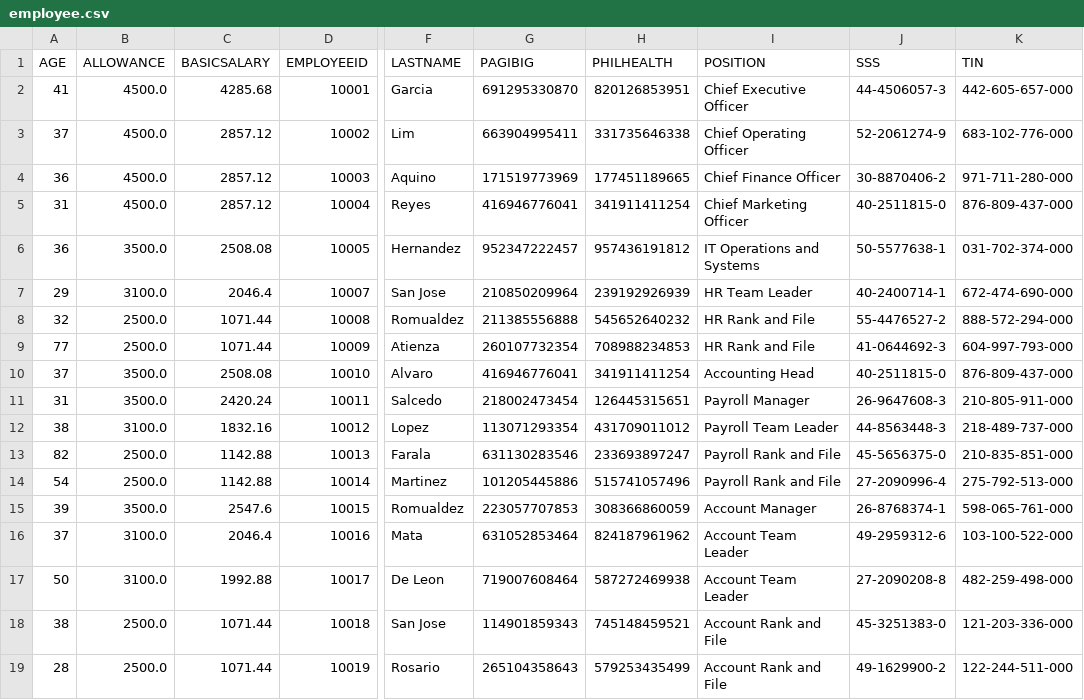
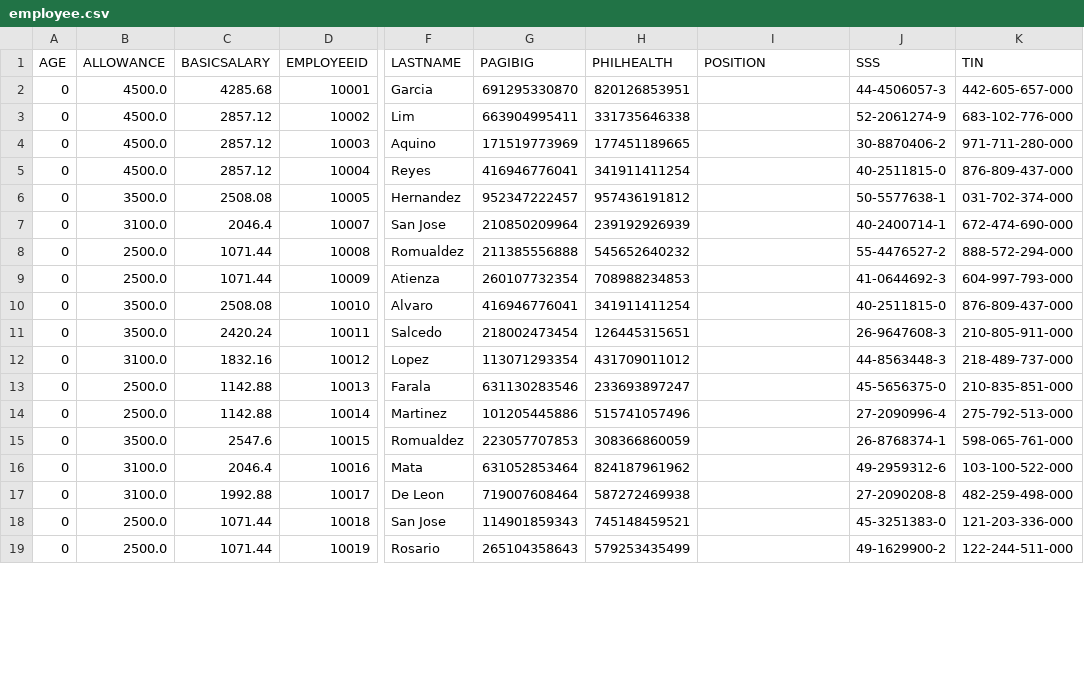
Before and after one commit to ayoumax/GROUP5, a CSV file: data/employee.csv, drawn as a sheet; only a part is shown, gaps mark what is left out; the diff covers the shown part only; the diff names each change by its address in the sheet, - before the commit and + after, or states it on an @@ line.

Commit message:
Created login GUI and login class, removed position, and age also in CSVFile. Add validation for required fields for saveEmployee() and updateEmployee. Made the update and delete button visible at dashboard. Add validation if there is no selected employee. Also added logins.csv to store username and password.

```diff
--- a/data/employee.csv
+++ b/data/employee.csv
-A2 (AGE): 41
+A2 (AGE): 0
-I2 (POSITION): Chief Executive Officer
+I2 (POSITION): (empty)
-A3 (AGE): 37
+A3 (AGE): 0
-I3 (POSITION): Chief Operating Officer
+I3 (POSITION): (empty)
-A4 (AGE): 36
+A4 (AGE): 0
-I4 (POSITION): Chief Finance Officer
+I4 (POSITION): (empty)
-A5 (AGE): 31
+A5 (AGE): 0
-I5 (POSITION): Chief Marketing Officer
+I5 (POSITION): (empty)
-A6 (AGE): 36
+A6 (AGE): 0
-I6 (POSITION): IT Operations and Systems
+I6 (POSITION): (empty)
-A7 (AGE): 29
+A7 (AGE): 0
-I7 (POSITION): HR Team Leader
+I7 (POSITION): (empty)
-A8 (AGE): 32
+A8 (AGE): 0
-I8:I9 (POSITION): HR Rank and File
+I8:I9 (POSITION): (empty)
-A9 (AGE): 77
+A9 (AGE): 0
-A10 (AGE): 37
+A10 (AGE): 0
-I10 (POSITION): Accounting Head
+I10 (POSITION): (empty)
-A11 (AGE): 31
+A11 (AGE): 0
-I11 (POSITION): Payroll Manager
+I11 (POSITION): (empty)
-A12 (AGE): 38
+A12 (AGE): 0
-I12 (POSITION): Payroll Team Leader
+I12 (POSITION): (empty)
-A13 (AGE): 82
+A13 (AGE): 0
-I13:I14 (POSITION): Payroll Rank and File
+I13:I14 (POSITION): (empty)
-A14 (AGE): 54
+A14 (AGE): 0
-A15 (AGE): 39
+A15 (AGE): 0
-I15 (POSITION): Account Manager
+I15 (POSITION): (empty)
-A16 (AGE): 37
+A16 (AGE): 0
-I16:I17 (POSITION): Account Team Leader
+I16:I17 (POSITION): (empty)
-A17 (AGE): 50
+A17 (AGE): 0
-A18 (AGE): 38
+A18 (AGE): 0
-I18:I19 (POSITION): Account Rank and File
+I18:I19 (POSITION): (empty)
-A19 (AGE): 28
+A19 (AGE): 0
```
Also changed, not shown: 1 removed row and 28 edited cells elsewhere in this file, 7 other files.
